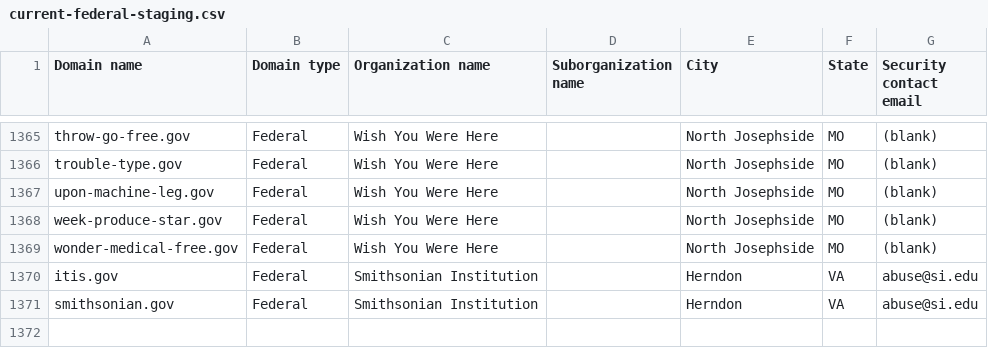
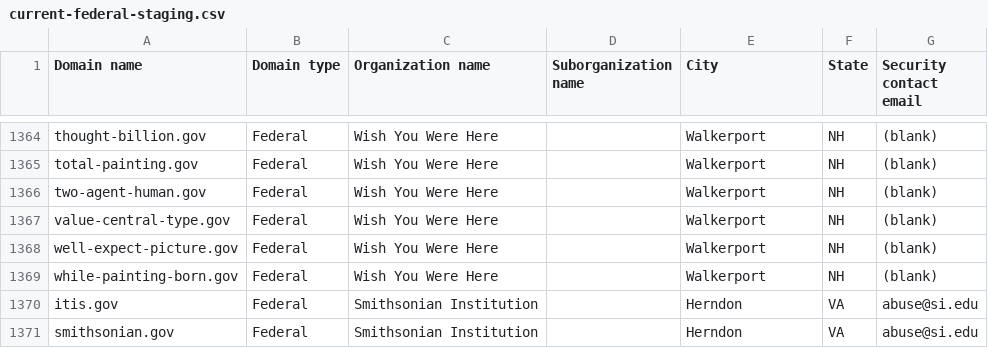
Before and after one commit to cisagov/dotgov-data-staging, a CSV file: current-federal-staging.csv, drawn as a sheet; only a part is shown, gaps mark what is left out; addresses are those after the commit; the diff covers the shown part only; the diff names each change by its address in the sheet, - before the commit and + after, or states it on an @@ line.

Commit message:
Flat: latest data (2026-07-28T09:26:43.563Z) {   "date": "2026-07-28T09:26:43.563Z",   "files": [     {       "name": "current-federal-staging.csv",       "deltaBytes": -162,       "source": "https://getgov-staging.app.cloud.gov/api/v1/get-report/current-federal"     },     {       "name": "current-full-staging.csv",       "deltaBytes": 641,       "source": "https://getgov-staging.app.cloud.gov/api/v1/get-report/current-full"     }   ] }

```diff
--- a/current-federal-staging.csv
+++ b/current-federal-staging.csv
-A1364 (Domain name): throw-go-free.gov
+A1364 (Domain name): thought-billion.gov
-E1364:E1368 (City): North Josephside
+E1364:E1368 (City): Walkerport
-F1364:F1368 (State): MO
+F1364:F1368 (State): NH
-A1365 (Domain name): trouble-type.gov
+A1365 (Domain name): total-painting.gov
-A1366 (Domain name): upon-machine-leg.gov
+A1366 (Domain name): two-agent-human.gov
-A1367 (Domain name): week-produce-star.gov
+A1367 (Domain name): value-central-type.gov
-A1368 (Domain name): wonder-medical-free.gov
+A1368 (Domain name): well-expect-picture.gov
+row 1369: while-painting-born.gov | Federal | Wish You Were Here |  | Walkerport | NH | (blank)
```
Also changed, not shown: 1 removed row and 78 edited cells elsewhere in this file, 1 other file.
